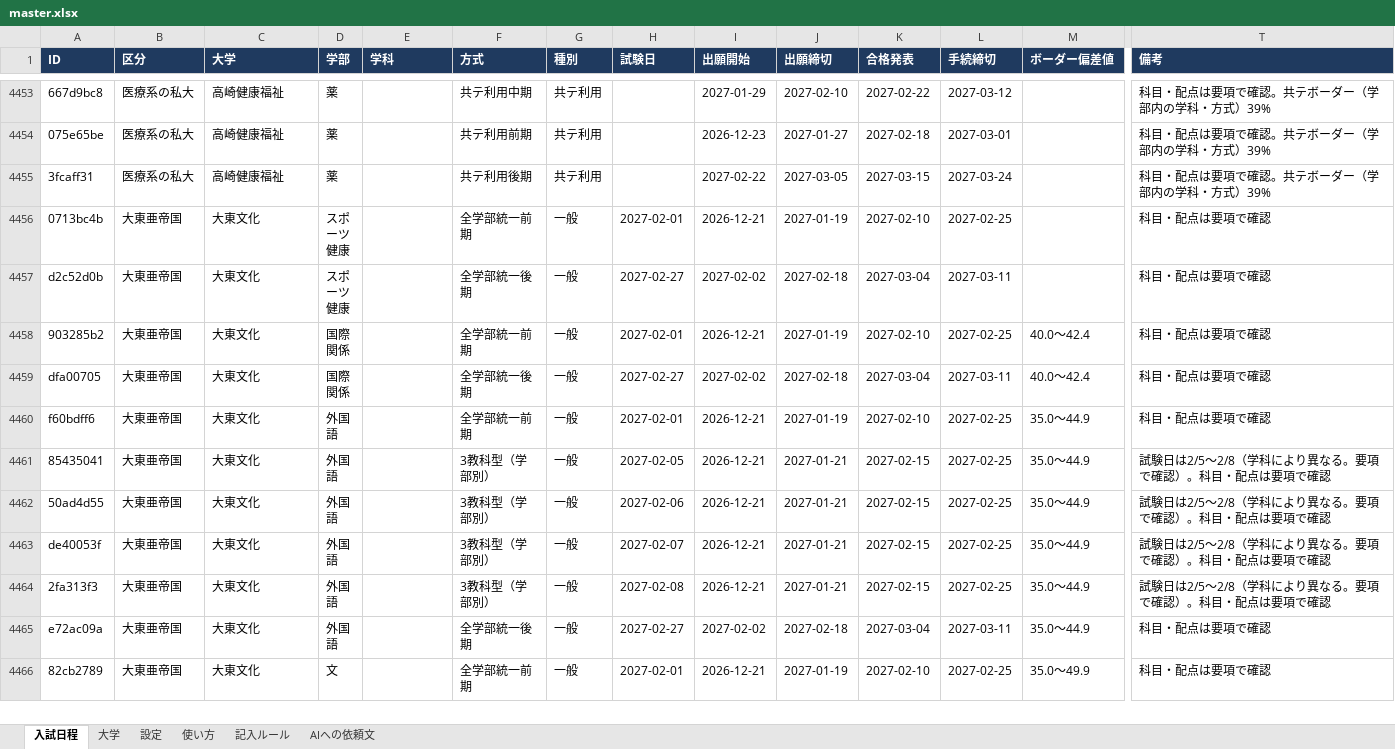
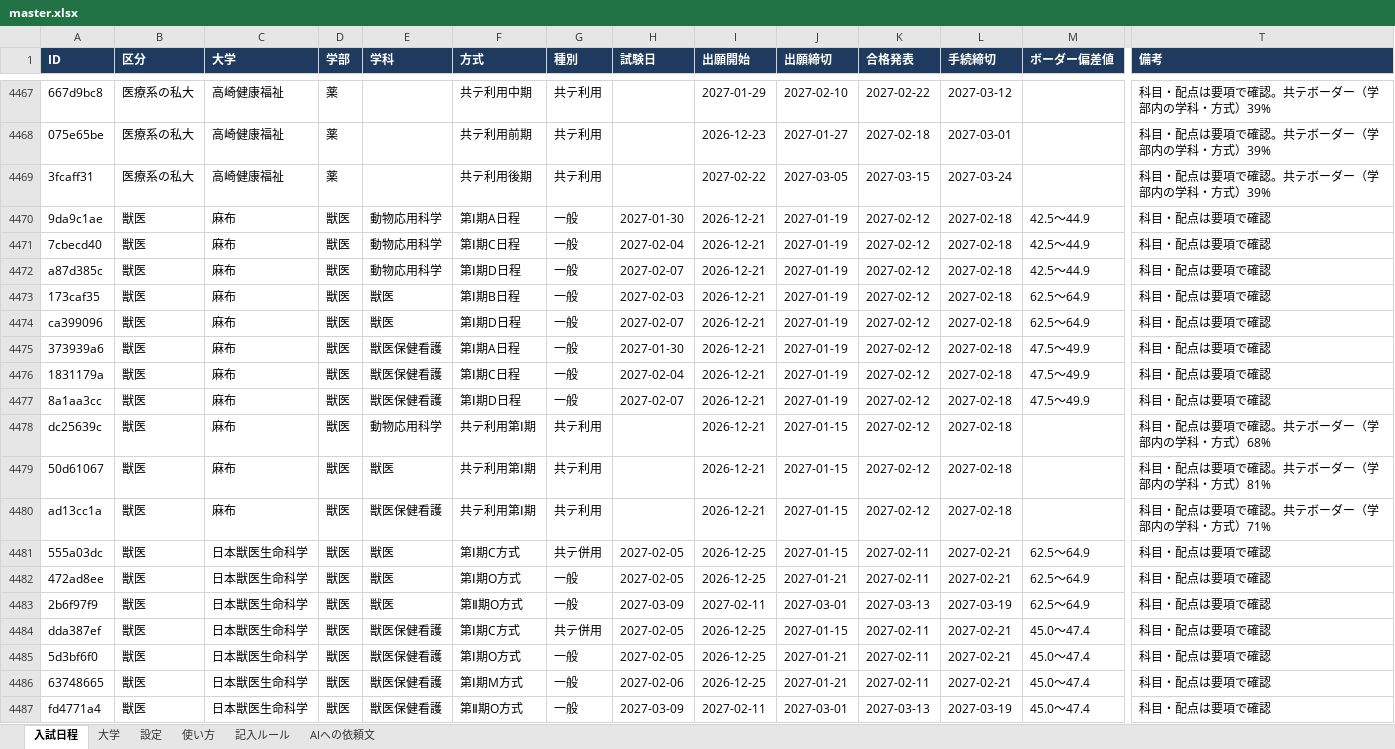
Before and after one commit to nu1school/jukenko, an Excel workbook: data/master.xlsx, sheet 入試日程, drawn as a sheet; only a part is shown, gaps mark what is left out; the shorter side is filled out with more unchanged rows; values as stored, in another font and other column widths than the file's, no borders; rows hold the shown columns only; the diff covers the shown part only; the diff names each change by its address in the sheet, - before the commit and + after, or states it on an @@ line.

```diff
--- a/data/master.xlsx (sheet 入試日程)
+++ b/data/master.xlsx (sheet 入試日程)
+row 4470: 9da9c1ae | 獣医 | 麻布 | 獣医 | 動物応用科学 | 第Ⅰ期A日程 | 一般 | 2027-01-30 | 2026-12-21 | 2027-01-19 | 2027-02-12 | 2027-02-18 | 42.5～44.9 | 科目・配点は要項で確認
+row 4471: 7cbecd40 | 獣医 | 麻布 | 獣医 | 動物応用科学 | 第Ⅰ期C日程 | 一般 | 2027-02-04 | 2026-12-21 | 2027-01-19 | 2027-02-12 | 2027-02-18 | 42.5～44.9 | 科目・配点は要項で確認
+row 4472: a87d385c | 獣医 | 麻布 | 獣医 | 動物応用科学 | 第Ⅰ期D日程 | 一般 | 2027-02-07 | 2026-12-21 | 2027-01-19 | 2027-02-12 | 2027-02-18 | 42.5～44.9 | 科目・配点は要項で確認
+row 4473: 173caf35 | 獣医 | 麻布 | 獣医 | 獣医 | 第Ⅰ期B日程 | 一般 | 2027-02-03 | 2026-12-21 | 2027-01-19 | 2027-02-12 | 2027-02-18 | 62.5～64.9 | 科目・配点は要項で確認
+row 4474: ca399096 | 獣医 | 麻布 | 獣医 | 獣医 | 第Ⅰ期D日程 | 一般 | 2027-02-07 | 2026-12-21 | 2027-01-19 | 2027-02-12 | 2027-02-18 | 62.5～64.9 | 科目・配点は要項で確認
+row 4475: 373939a6 | 獣医 | 麻布 | 獣医 | 獣医保健看護 | 第Ⅰ期A日程 | 一般 | 2027-01-30 | 2026-12-21 | 2027-01-19 | 2027-02-12 | 2027-02-18 | 47.5～49.9 | 科目・配点は要項で確認
+row 4476: 1831179a | 獣医 | 麻布 | 獣医 | 獣医保健看護 | 第Ⅰ期C日程 | 一般 | 2027-02-04 | 2026-12-21 | 2027-01-19 | 2027-02-12 | 2027-02-18 | 47.5～49.9 | 科目・配点は要項で確認
+row 4477: 8a1aa3cc | 獣医 | 麻布 | 獣医 | 獣医保健看護 | 第Ⅰ期D日程 | 一般 | 2027-02-07 | 2026-12-21 | 2027-01-19 | 2027-02-12 | 2027-02-18 | 47.5～49.9 | 科目・配点は要項で確認
+row 4478: dc25639c | 獣医 | 麻布 | 獣医 | 動物応用科学 | 共テ利用第Ⅰ期 | 共テ利用 |  | 2026-12-21 | 2027-01-15 | 2027-02-12 | 2027-02-18 |  | 科目・配点は要項で確認。共テボーダー（学部内の学科・方式）68%
+row 4479: 50d61067 | 獣医 | 麻布 | 獣医 | 獣医 | 共テ利用第Ⅰ期 | 共テ利用 |  | 2026-12-21 | 2027-01-15 | 2027-02-12 | 2027-02-18 |  | 科目・配点は要項で確認。共テボーダー（学部内の学科・方式）81%
+row 4480: ad13cc1a | 獣医 | 麻布 | 獣医 | 獣医保健看護 | 共テ利用第Ⅰ期 | 共テ利用 |  | 2026-12-21 | 2027-01-15 | 2027-02-12 | 2027-02-18 |  | 科目・配点は要項で確認。共テボーダー（学部内の学科・方式）71%
+row 4481: 555a03dc | 獣医 | 日本獣医生命科学 | 獣医 | 獣医 | 第Ⅰ期C方式 | 共テ併用 | 2027-02-05 | 2026-12-25 | 2027-01-15 | 2027-02-11 | 2027-02-21 | 62.5～64.9 | 科目・配点は要項で確認
+row 4482: 472ad8ee | 獣医 | 日本獣医生命科学 | 獣医 | 獣医 | 第Ⅰ期O方式 | 一般 | 2027-02-05 | 2026-12-25 | 2027-01-21 | 2027-02-11 | 2027-02-21 | 62.5～64.9 | 科目・配点は要項で確認
+row 4483: 2b6f97f9 | 獣医 | 日本獣医生命科学 | 獣医 | 獣医 | 第Ⅱ期O方式 | 一般 | 2027-03-09 | 2027-02-11 | 2027-03-01 | 2027-03-13 | 2027-03-19 | 62.5～64.9 | 科目・配点は要項で確認
+row 4484: dda387ef | 獣医 | 日本獣医生命科学 | 獣医 | 獣医保健看護 | 第Ⅰ期C方式 | 共テ併用 | 2027-02-05 | 2026-12-25 | 2027-01-15 | 2027-02-11 | 2027-02-21 | 45.0～47.4 | 科目・配点は要項で確認
+row 4485: 5d3bf6f0 | 獣医 | 日本獣医生命科学 | 獣医 | 獣医保健看護 | 第Ⅰ期O方式 | 一般 | 2027-02-05 | 2026-12-25 | 2027-01-21 | 2027-02-11 | 2027-02-21 | 45.0～47.4 | 科目・配点は要項で確認
+row 4486: 63748665 | 獣医 | 日本獣医生命科学 | 獣医 | 獣医保健看護 | 第Ⅰ期M方式 | 一般 | 2027-02-06 | 2026-12-25 | 2027-01-21 | 2027-02-11 | 2027-02-21 | 45.0～47.4 | 科目・配点は要項で確認
+row 4487: fd4771a4 | 獣医 | 日本獣医生命科学 | 獣医 | 獣医保健看護 | 第Ⅱ期O方式 | 一般 | 2027-03-09 | 2027-02-11 | 2027-03-01 | 2027-03-13 | 2027-03-19 | 45.0～47.4 | 科目・配点は要項で確認
```
Also changed, not shown: 28 added rows elsewhere in this sheet, sheet 大学, 4 other files.
